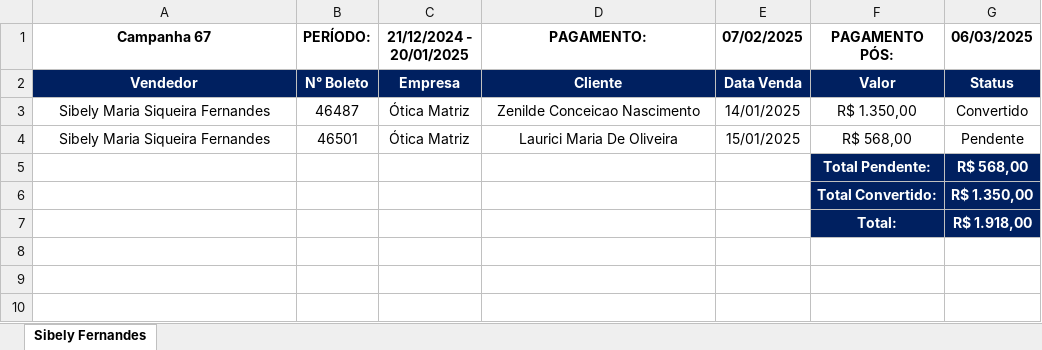
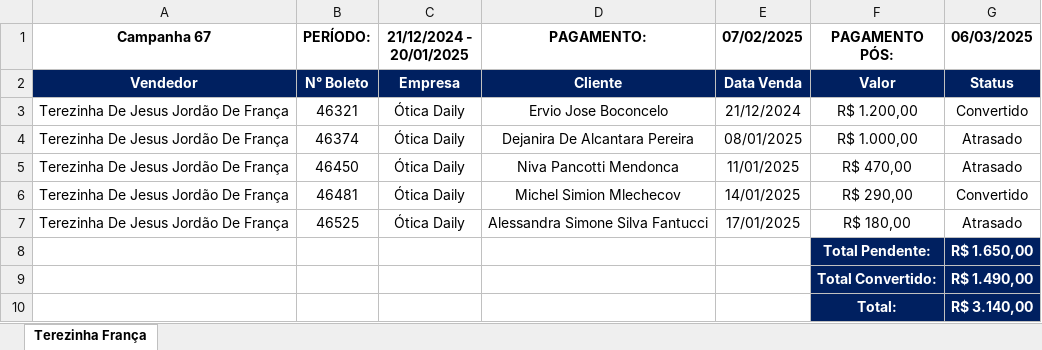
Before and after one commit to KaiqueWalkerRodrigues/GRNacoes, an Excel workbook: views/financeiro/relatorios/resumo_campanha_vendedor.xlsx, sheet Terezinha França, drawn as a sheet; values as stored, in another font and other column widths than the file's, no borders; removed rows and columns are numbered as before the commit, all else as after; the diff names each change by its address in the sheet, - before the commit and + after, or states it on an @@ line.

```diff
--- a/views/financeiro/relatorios/resumo_campanha_vendedor.xlsx (sheet Terezinha França)
+++ b/views/financeiro/relatorios/resumo_campanha_vendedor.xlsx (sheet Terezinha França)
-sheet tab: Sibely Fernandes
+sheet tab: Terezinha França
-row 3: Sibely Maria Siqueira Fernandes | 46487 | Ótica Matriz | Zenilde Conceicao Nascimento | 14/01/2025 | R$ 1.350,00 | Convertido
-row 4: Sibely Maria Siqueira Fernandes | 46501 | Ótica Matriz | Laurici Maria De Oliveira | 15/01/2025 | R$ 568,00 | Pendente
+row 3: Terezinha De Jesus Jordão De França | 46321 | Ótica Daily | Ervio Jose Boconcelo | 21/12/2024 | R$ 1.200,00 | Convertido
+row 4: Terezinha De Jesus Jordão De França | 46374 | Ótica Daily | Dejanira De Alcantara Pereira | 08/01/2025 | R$ 1.000,00 | Atrasado
+row 5: Terezinha De Jesus Jordão De França | 46450 | Ótica Daily | Niva Pancotti Mendonca | 11/01/2025 | R$ 470,00 | Atrasado
+row 6: Terezinha De Jesus Jordão De França | 46481 | Ótica Daily | Michel Simion Mlechecov | 14/01/2025 | R$ 290,00 | Convertido
+row 7: Terezinha De Jesus Jordão De França | 46525 | Ótica Daily | Alessandra Simone Silva Fantucci | 17/01/2025 | R$ 180,00 | Atrasado
-G8 (06/03/2025): R$ 568,00
+G8 (06/03/2025): R$ 1.650,00
-G9 (06/03/2025): R$ 1.350,00
+G9 (06/03/2025): R$ 1.490,00
-G10 (06/03/2025): R$ 1.918,00
+G10 (06/03/2025): R$ 3.140,00
```
Also changed, not shown: views/financeiro/relatorios/resumo_campanha_67.xlsx, 6 other files.
